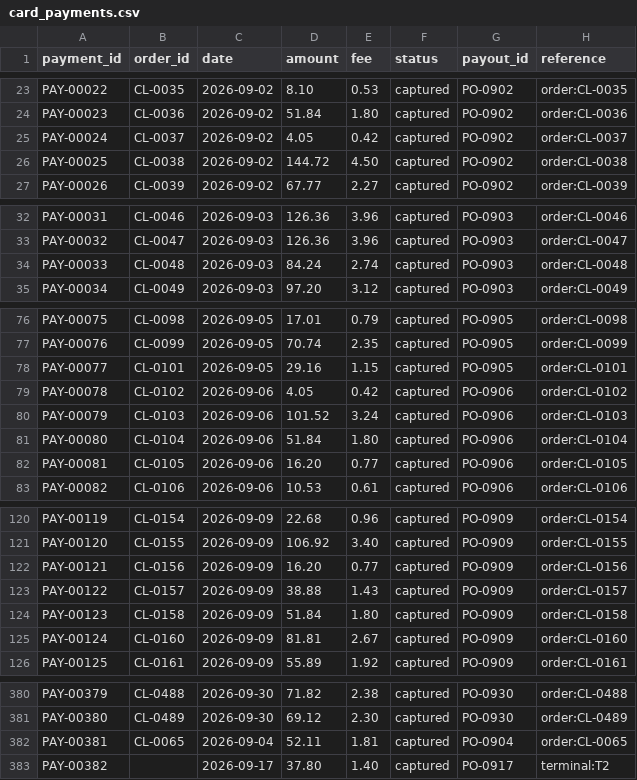
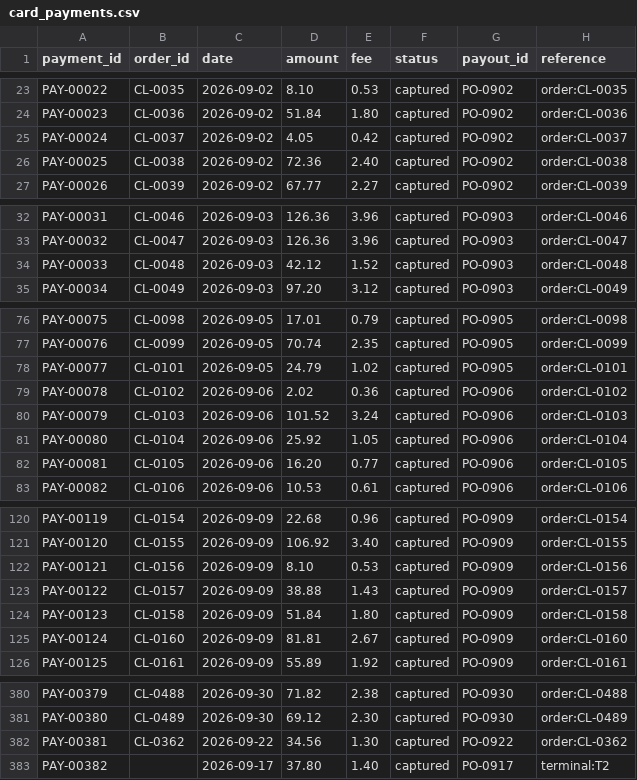
Before and after one commit to romeodiaz/mainstreetbench, a CSV file: example-workspace/books/card_payments.csv, drawn as a sheet; only a part is shown, gaps mark what is left out; the diff covers the shown part only.

```diff
--- a/example-workspace/books/card_payments.csv
+++ b/example-workspace/books/card_payments.csv
@@ -25,3 +25,3 @@ PAY-00023,CL-0036,2026-09-02,51.84,1.80,captured,PO-0902,order:CL-0036
 PAY-00024,CL-0037,2026-09-02,4.05,0.42,captured,PO-0902,order:CL-0037
-PAY-00025,CL-0038,2026-09-02,144.72,4.50,captured,PO-0902,order:CL-0038
+PAY-00025,CL-0038,2026-09-02,72.36,2.40,captured,PO-0902,order:CL-0038
 PAY-00026,CL-0039,2026-09-02,67.77,2.27,captured,PO-0902,order:CL-0039
@@ -33,3 +33,3 @@ PAY-00031,CL-0046,2026-09-03,126.36,3.96,captured,PO-0903,order:CL-0046
 PAY-00032,CL-0047,2026-09-03,126.36,3.96,captured,PO-0903,order:CL-0047
-PAY-00033,CL-0048,2026-09-03,84.24,2.74,captured,PO-0903,order:CL-0048
+PAY-00033,CL-0048,2026-09-03,42.12,1.52,captured,PO-0903,order:CL-0048
 PAY-00034,CL-0049,2026-09-03,97.20,3.12,captured,PO-0903,order:CL-0049
@@ -77,6 +77,6 @@ PAY-00075,CL-0098,2026-09-05,17.01,0.79,captured,PO-0905,order:CL-0098
 PAY-00076,CL-0099,2026-09-05,70.74,2.35,captured,PO-0905,order:CL-0099
-PAY-00077,CL-0101,2026-09-05,29.16,1.15,captured,PO-0905,order:CL-0101
-PAY-00078,CL-0102,2026-09-06,4.05,0.42,captured,PO-0906,order:CL-0102
+PAY-00077,CL-0101,2026-09-05,24.79,1.02,captured,PO-0905,order:CL-0101
+PAY-00078,CL-0102,2026-09-06,2.02,0.36,captured,PO-0906,order:CL-0102
 PAY-00079,CL-0103,2026-09-06,101.52,3.24,captured,PO-0906,order:CL-0103
-PAY-00080,CL-0104,2026-09-06,51.84,1.80,captured,PO-0906,order:CL-0104
+PAY-00080,CL-0104,2026-09-06,25.92,1.05,captured,PO-0906,order:CL-0104
 PAY-00081,CL-0105,2026-09-06,16.20,0.77,captured,PO-0906,order:CL-0105
@@ -121,3 +121,3 @@ PAY-00119,CL-0154,2026-09-09,22.68,0.96,captured,PO-0909,order:CL-0154
 PAY-00120,CL-0155,2026-09-09,106.92,3.40,captured,PO-0909,order:CL-0155
-PAY-00121,CL-0156,2026-09-09,16.20,0.77,captured,PO-0909,order:CL-0156
+PAY-00121,CL-0156,2026-09-09,8.10,0.53,captured,PO-0909,order:CL-0156
 PAY-00122,CL-0157,2026-09-09,38.88,1.43,captured,PO-0909,order:CL-0157
@@ -381,3 +381,3 @@ PAY-00379,CL-0488,2026-09-30,71.82,2.38,captured,PO-0930,order:CL-0488
 PAY-00380,CL-0489,2026-09-30,69.12,2.30,captured,PO-0930,order:CL-0489
-PAY-00381,CL-0065,2026-09-04,52.11,1.81,captured,PO-0904,order:CL-0065
+PAY-00381,CL-0362,2026-09-22,34.56,1.30,captured,PO-0922,order:CL-0362
 PAY-00382,,2026-09-17,37.80,1.40,captured,PO-0917,terminal:T2
```
Also changed, not shown: 4 edited cells elsewhere in this file, example-workspace/books/bank_statement.csv, example-workspace/books/cash_drawer.csv, 31 other files.
